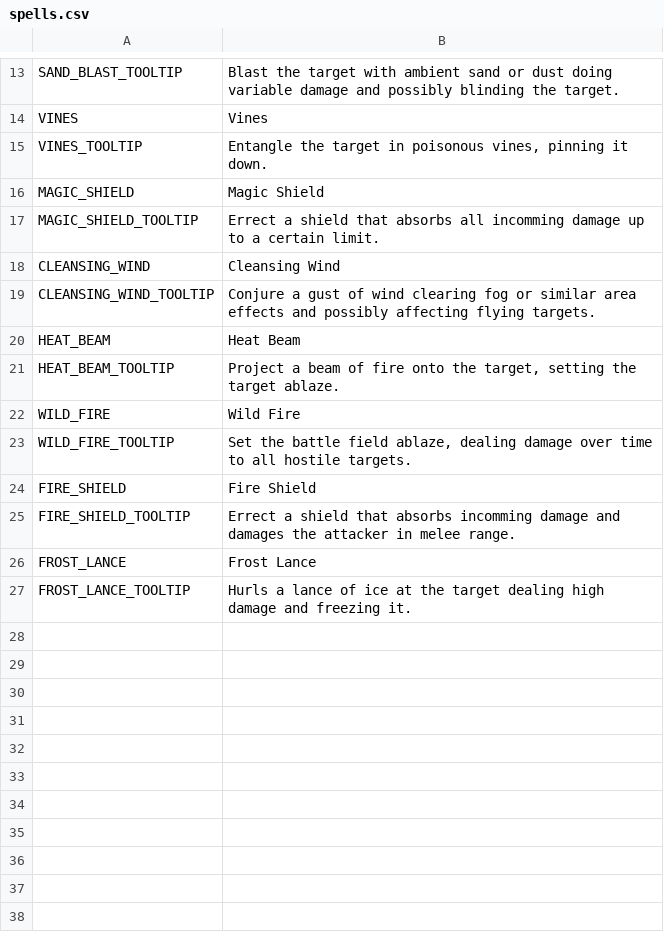
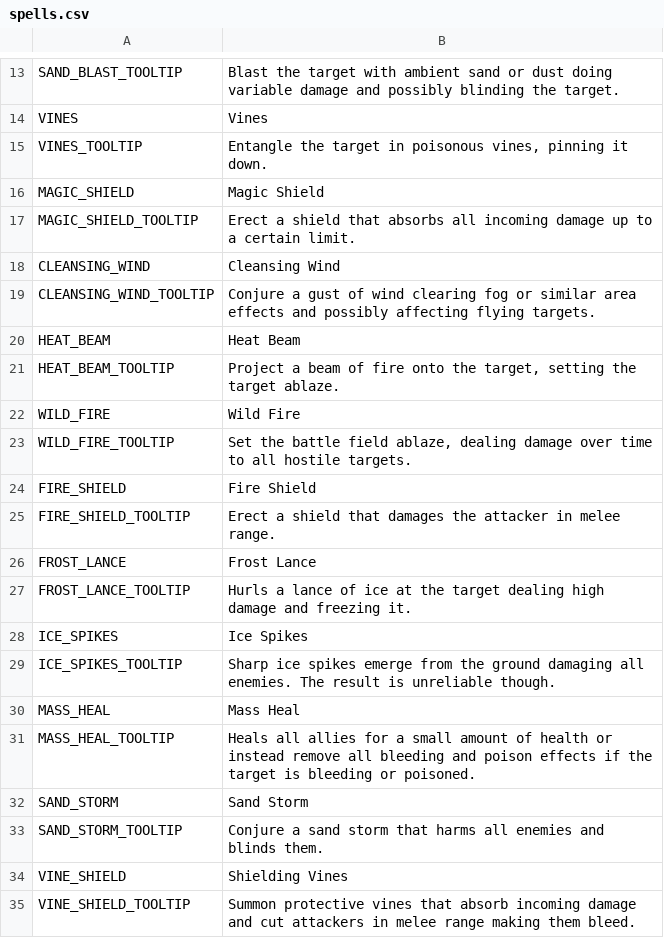
Before and after one commit to V-ktor/TR, a CSV file: translations/spells.csv, drawn as a sheet; only a part is shown, gaps mark what is left out.

Commit message:
Add new spells.

```diff
--- a/translations/spells.csv
+++ b/translations/spells.csv
@@ -16,3 +16,3 @@ VINES_TOOLTIP,"Entangle the target in poisonous vines, pinning it down."
 MAGIC_SHIELD,Magic Shield
-MAGIC_SHIELD_TOOLTIP,"Errect a shield that absorbs all incomming damage up to a certain limit."
+MAGIC_SHIELD_TOOLTIP,"Erect a shield that absorbs all incoming damage up to a certain limit."
 CLEANSING_WIND,Cleansing Wind
@@ -24,4 +24,12 @@ WILD_FIRE_TOOLTIP,"Set the battle field ablaze, dealing damage over time to all
 FIRE_SHIELD,Fire Shield
-FIRE_SHIELD_TOOLTIP,"Errect a shield that absorbs incomming damage and damages the attacker in melee range."
+FIRE_SHIELD_TOOLTIP,"Erect a shield that damages the attacker in melee range."
 FROST_LANCE,Frost Lance
 FROST_LANCE_TOOLTIP,"Hurls a lance of ice at the target dealing high damage and freezing it."
+ICE_SPIKES,Ice Spikes
+ICE_SPIKES_TOOLTIP,"Sharp ice spikes emerge from the ground damaging all enemies. The result is unreliable though."
+MASS_HEAL,Mass Heal
+MASS_HEAL_TOOLTIP,"Heals all allies for a small amount of health or instead remove all bleeding and poison effects if the target is bleeding or poisoned."
+SAND_STORM,Sand Storm
+SAND_STORM_TOOLTIP,"Conjure a sand storm that harms all enemies and blinds them."
+VINE_SHIELD,Shielding Vines
+VINE_SHIELD_TOOLTIP,"Summon protective vines that absorb incoming damage and cut attackers in melee range making them bleed."
```
Also changed, not shown: translations/combat.csv, translations/effects.csv, 25 other files.
